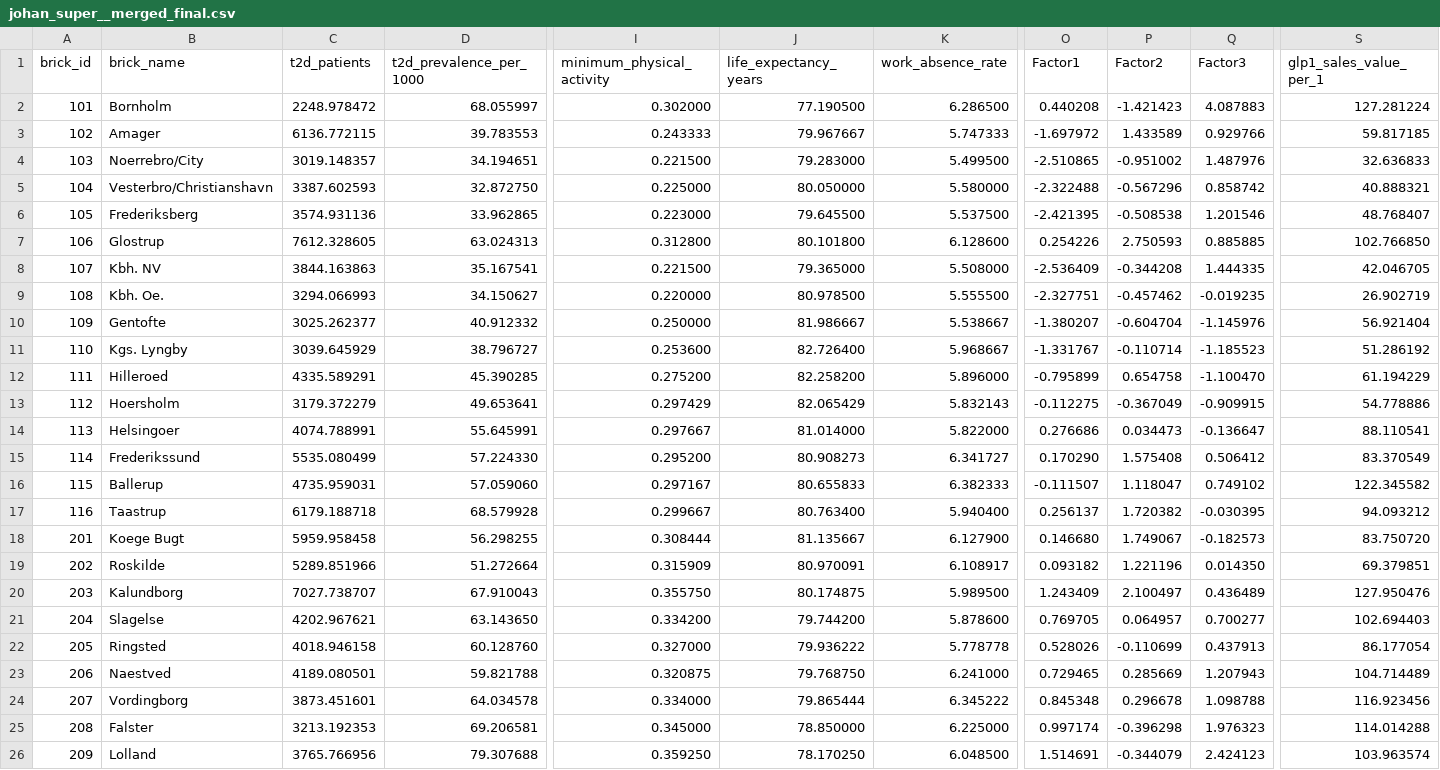
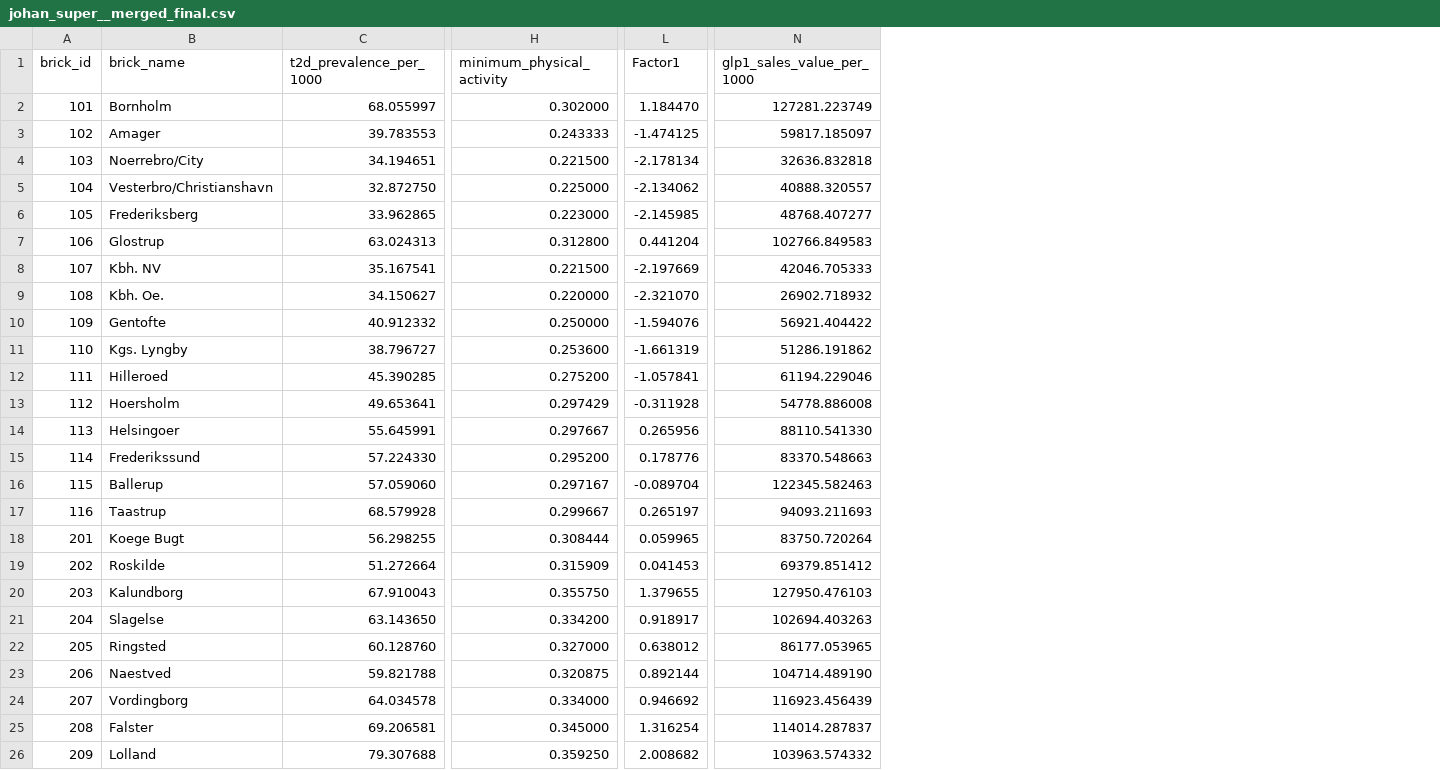
Before and after one commit to sille97/bigdata, a CSV file: files/johan_super__merged_final.csv, drawn as a sheet; only a part is shown, gaps mark what is left out; removed rows and columns are numbered as before the commit, all else as after; the diff covers the shown part only; the diff names each change by its address in the sheet, - before the commit and + after, or states it on an @@ line.

```diff
--- a/files/johan_super__merged_final.csv
+++ b/files/johan_super__merged_final.csv
-column C (t2d_patients), rows 2-26: 2248.978472 | 6136.772115 | 3019.148357 | 3387.602593 | 3574.931136 | 7612.328605 | 3844.163863 | 3294.066993 | 3025.262377 | 3039.645929 | 4335.589291 | 3179.372279 | 4074.788991 | 5535.080499 | 4735.959031 | 6179.188718 | 5959.958458 | 5289.851966 | 7027.738707 | 4202.967621 | 4018.946158 | 4189.080501 | 3873.451601 | 3213.192353 | 3765.766956
-column J (life_expectancy_years), rows 2-26: 77.190500 | 79.967667 | 79.283000 | 80.050000 | 79.645500 | 80.101800 | 79.365000 | 80.978500 | 81.986667 | 82.726400 | 82.258200 | 82.065429 | 81.014000 | 80.908273 | 80.655833 | 80.763400 | 81.135667 | 80.970091 | 80.174875 | 79.744200 | 79.936222 | 79.768750 | 79.865444 | 78.850000 | 78.170250
-column K (work_absence_rate), rows 2-26: 6.286500 | 5.747333 | 5.499500 | 5.580000 | 5.537500 | 6.128600 | 5.508000 | 5.555500 | 5.538667 | 5.968667 | 5.896000 | 5.832143 | 5.822000 | 6.341727 | 6.382333 | 5.940400 | 6.127900 | 6.108917 | 5.989500 | 5.878600 | 5.778778 | 6.241000 | 6.345222 | 6.225000 | 6.048500
-column P (Factor2), rows 2-26: -1.421423 | 1.433589 | -0.951002 | -0.567296 | -0.508538 | 2.750593 | -0.344208 | -0.457462 | -0.604704 | -0.110714 | 0.654758 | -0.367049 | 0.034473 | 1.575408 | 1.118047 | 1.720382 | 1.749067 | 1.221196 | 2.100497 | 0.064957 | -0.110699 | 0.285669 | 0.296678 | -0.396298 | -0.344079
-column Q (Factor3), rows 2-26: 4.087883 | 0.929766 | 1.487976 | 0.858742 | 1.201546 | 0.885885 | 1.444335 | -0.019235 | -1.145976 | -1.185523 | -1.100470 | -0.909915 | -0.136647 | 0.506412 | 0.749102 | -0.030395 | -0.182573 | 0.014350 | 0.436489 | 0.700277 | 0.437913 | 1.207943 | 1.098788 | 1.976323 | 2.424123
-column S (glp1_sales_value_per_1), rows 2-26: 127.281224 | 59.817185 | 32.636833 | 40.888321 | 48.768407 | 102.766850 | 42.046705 | 26.902719 | 56.921404 | 51.286192 | 61.194229 | 54.778886 | 88.110541 | 83.370549 | 122.345582 | 94.093212 | 83.750720 | 69.379851 | 127.950476 | 102.694403 | 86.177054 | 104.714489 | 116.923456 | 114.014288 | 103.963574
+column N (glp1_sales_value_per_1000), rows 2-26: 127281.223749 | 59817.185097 | 32636.832818 | 40888.320557 | 48768.407277 | 102766.849583 | 42046.705333 | 26902.718932 | 56921.404422 | 51286.191862 | 61194.229046 | 54778.886008 | 88110.541330 | 83370.548663 | 122345.582463 | 94093.211693 | 83750.720264 | 69379.851412 | 127950.476103 | 102694.403263 | 86177.053965 | 104714.489190 | 116923.456439 | 114014.287837 | 103963.574332
-L2 (Factor1): 0.440208
+L2 (Factor1): 1.184470
-L3 (Factor1): -1.697972
+L3 (Factor1): -1.474125
-L4 (Factor1): -2.510865
+L4 (Factor1): -2.178134
-L5 (Factor1): -2.322488
+L5 (Factor1): -2.134062
-L6 (Factor1): -2.421395
+L6 (Factor1): -2.145985
-L7 (Factor1): 0.254226
+L7 (Factor1): 0.441204
-L8 (Factor1): -2.536409
+L8 (Factor1): -2.197669
-L9 (Factor1): -2.327751
+L9 (Factor1): -2.321070
-L10 (Factor1): -1.380207
+L10 (Factor1): -1.594076
-L11 (Factor1): -1.331767
+L11 (Factor1): -1.661319
-L12 (Factor1): -0.795899
+L12 (Factor1): -1.057841
-L13 (Factor1): -0.112275
+L13 (Factor1): -0.311928
-L14 (Factor1): 0.276686
+L14 (Factor1): 0.265956
-L15 (Factor1): 0.170290
+L15 (Factor1): 0.178776
-L16 (Factor1): -0.111507
+L16 (Factor1): -0.089704
-L17 (Factor1): 0.256137
+L17 (Factor1): 0.265197
-L18 (Factor1): 0.146680
+L18 (Factor1): 0.059965
-L19 (Factor1): 0.093182
+L19 (Factor1): 0.041453
-L20 (Factor1): 1.243409
+L20 (Factor1): 1.379655
-L21 (Factor1): 0.769705
+L21 (Factor1): 0.918917
-L22 (Factor1): 0.528026
+L22 (Factor1): 0.638012
-L23 (Factor1): 0.729465
+L23 (Factor1): 0.892144
-L24 (Factor1): 0.845348
+L24 (Factor1): 0.946692
-L25 (Factor1): 0.997174
+L25 (Factor1): 1.316254
-L26 (Factor1): 1.514691
+L26 (Factor1): 2.008682
```
Also changed, not shown: 35 edited cells elsewhere in this file, files/factor_scores.csv, files/merged_factor_analysis.csv, 2 other files.
